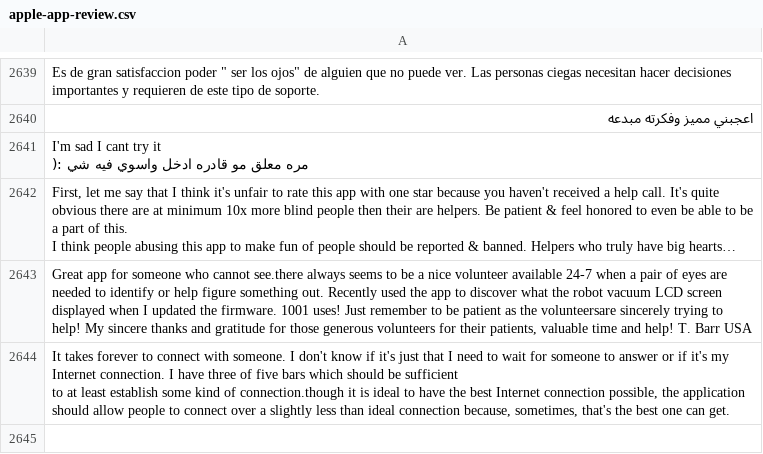
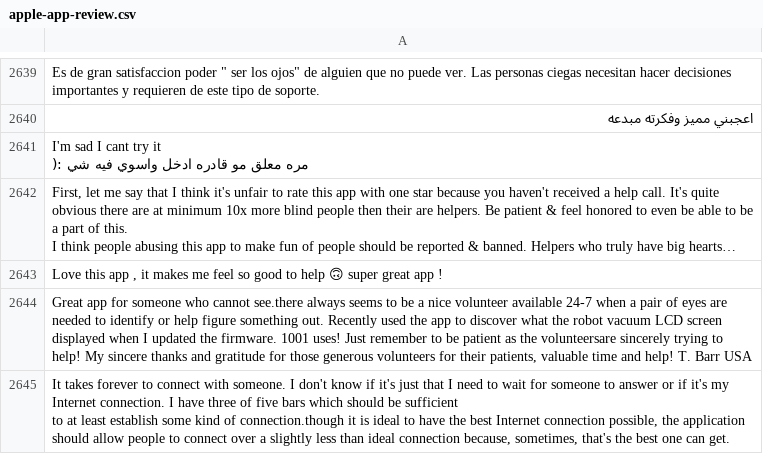
Before and after one commit to wanghaisheng/autoscraper-changes, a CSV file: apple-app-review.csv, drawn as a sheet; only a part is shown, gaps mark what is left out; long unchanged cells end in …; the diff names each change by its address in the sheet, - before the commit and + after, or states it on an @@ line.

```diff
--- a/apple-app-review.csv
+++ b/apple-app-review.csv
+row 2643: Love this app , it makes me feel so good to help 🙃 super great app !
```
